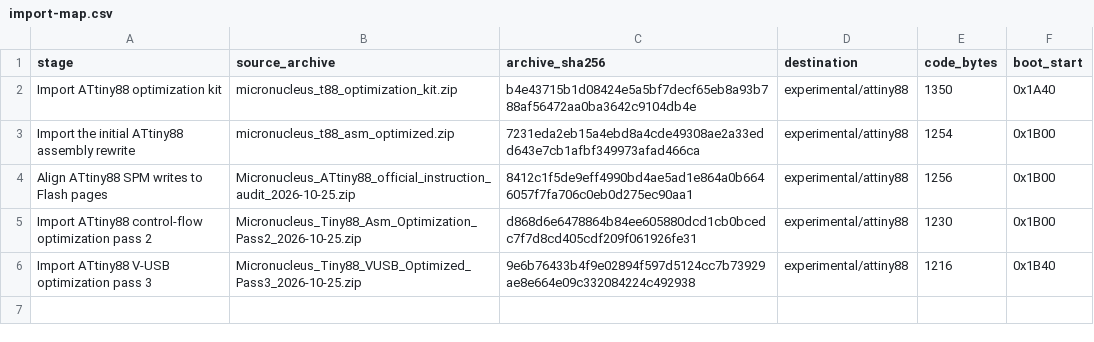
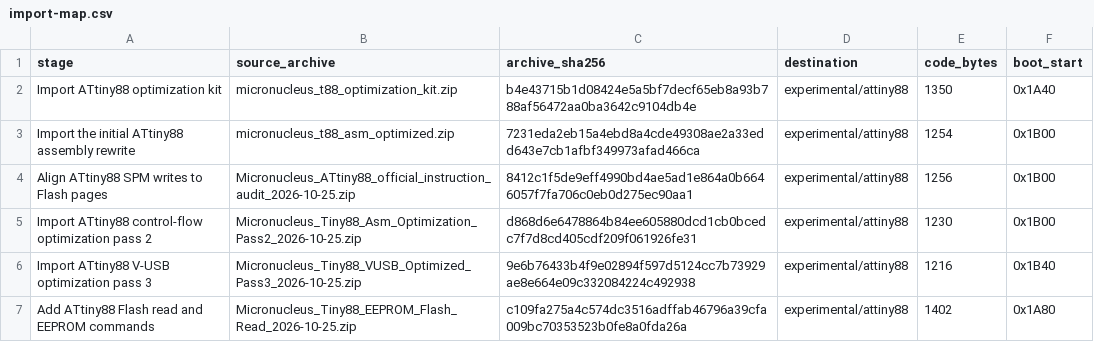
Before and after one commit to Witali/micronucleus, a CSV file: docs/attiny88-history/import-map.csv, drawn as a sheet; the diff names each change by its address in the sheet, - before the commit and + after, or states it on an @@ line.

Commit message:
Add ATtiny88 Flash read and EEPROM commands

```diff
--- a/docs/attiny88-history/import-map.csv
+++ b/docs/attiny88-history/import-map.csv
+row 7: Add ATtiny88 Flash read and EEPROM commands | Micronucleus_Tiny88_EEPROM_Flash_Read_2026-10-25.zip | c109fa275a4c574dc3516adffab46796a39cfa009bc70353523b0fe8a0fda26a | experimental/attiny88 | 1402 | 0x1A80
```
Also changed, not shown: 37 other files.
